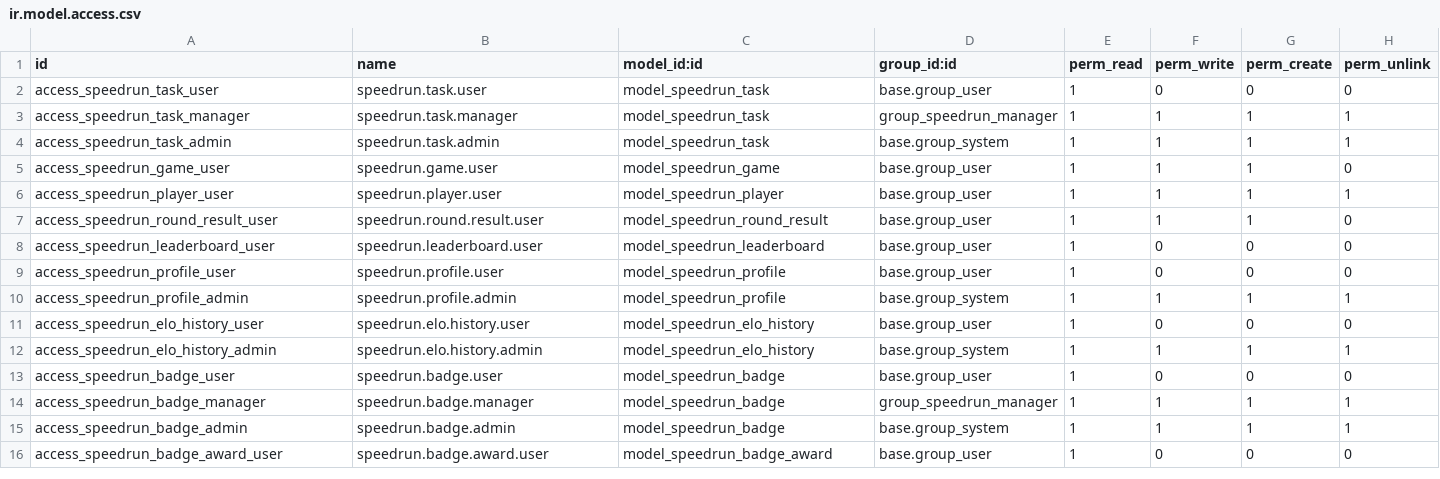
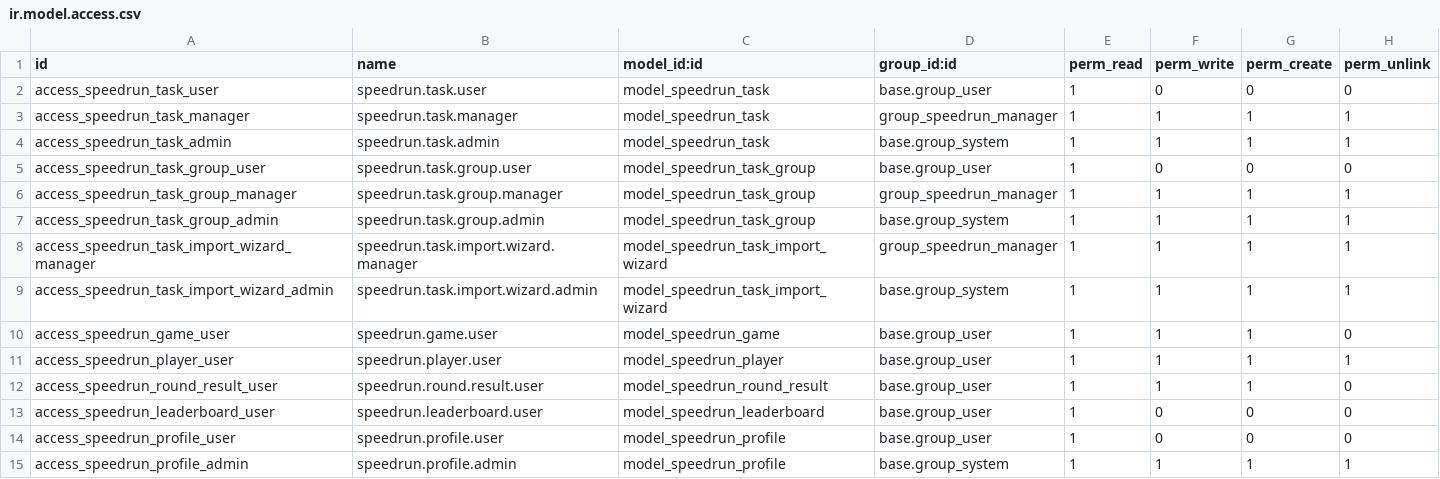
Before and after one commit to VincentBarratscalizer/odoospeedrun, a CSV file: odoo_speedrun/security/ir.model.access.csv, drawn as a sheet; only a part is shown; the shorter side is filled out with more unchanged rows.

```diff
--- a/odoo_speedrun/security/ir.model.access.csv
+++ b/odoo_speedrun/security/ir.model.access.csv
@@ -4,2 +4,7 @@ access_speedrun_task_manager,speedrun.task.manager,model_speedrun_task,group_spe
 access_speedrun_task_admin,speedrun.task.admin,model_speedrun_task,base.group_system,1,1,1,1
+access_speedrun_task_group_user,speedrun.task.group.user,model_speedrun_task_group,base.group_user,1,0,0,0
+access_speedrun_task_group_manager,speedrun.task.group.manager,model_speedrun_task_group,group_speedrun_manager,1,1,1,1
+access_speedrun_task_group_admin,speedrun.task.group.admin,model_speedrun_task_group,base.group_system,1,1,1,1
+access_speedrun_task_import_wizard_manager,speedrun.task.import.wizard.manager,model_speedrun_task_import_wizard,group_speedrun_manager,1,1,1,1
+access_speedrun_task_import_wizard_admin,speedrun.task.import.wizard.admin,model_speedrun_task_import_wizard,base.group_system,1,1,1,1
 access_speedrun_game_user,speedrun.game.user,model_speedrun_game,base.group_user,1,1,1,0
```
Also changed, not shown: 57 other files.
